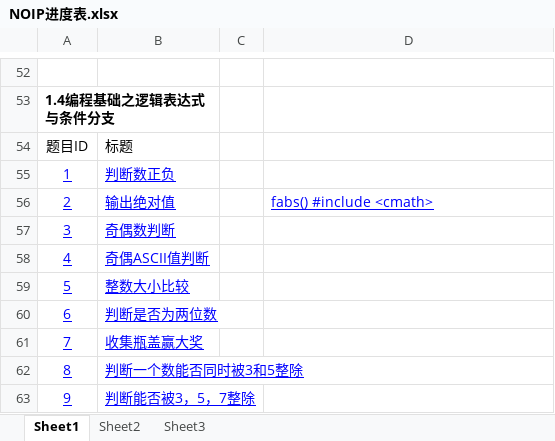
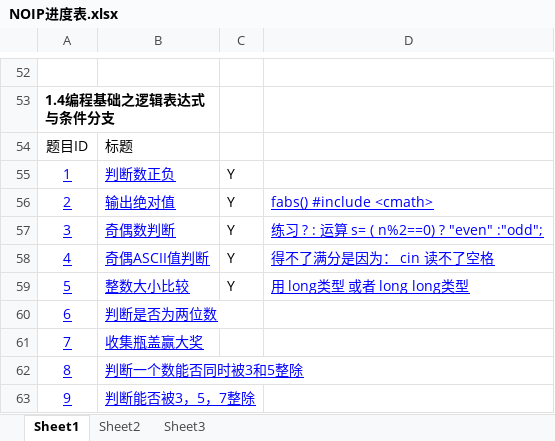
Before and after one commit to dahai78/noip, an Excel workbook: NOIP进度表.xlsx, sheet Sheet1, drawn as a sheet; only a part is shown, gaps mark what is left out; values as stored, in another font and other column widths than the file's, no borders; the diff names each change by its address in the sheet, - before the commit and + after, or states it on an @@ line.

```diff
--- a/NOIP进度表.xlsx (sheet Sheet1)
+++ b/NOIP进度表.xlsx (sheet Sheet1)
-C55:C59: (empty)
+C55:C59: Y
-D57: (empty)
+D57: 练习 ? : 运算 s= ( n%2==0) ? "even" :"odd";
-D58: (empty)
+D58: 得不了满分是因为： cin 读不了空格
-D59: (empty)
+D59: 用 long类型 或者 long long类型
```
Also changed, not shown: 31 other files.
